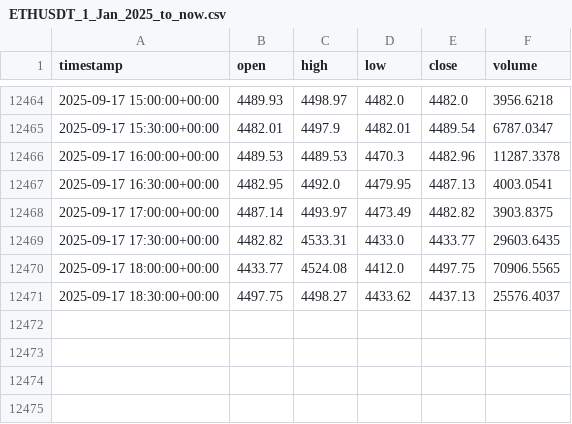
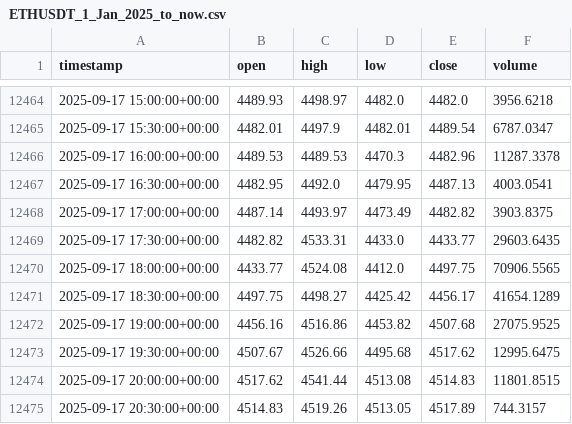
Before and after one commit to AZFARHAD24511/datasets, a CSV file: crypto_datasets/ETHUSDT_1_Jan_2025_to_now.csv, drawn as a sheet; only a part is shown, gaps mark what is left out.

Commit message:
update ETHUSDT_1_Jan_2025_to_now.csv

```diff
--- a/crypto_datasets/ETHUSDT_1_Jan_2025_to_now.csv
+++ b/crypto_datasets/ETHUSDT_1_Jan_2025_to_now.csv
@@ -12470,2 +12470,6 @@ timestamp,open,high,low,close,volume
 2025-09-17 18:00:00+00:00,4433.77,4524.08,4412.0,4497.75,70906.5565
-2025-09-17 18:30:00+00:00,4497.75,4498.27,4433.62,4437.13,25576.4037
+2025-09-17 18:30:00+00:00,4497.75,4498.27,4425.42,4456.17,41654.1289
+2025-09-17 19:00:00+00:00,4456.16,4516.86,4453.82,4507.68,27075.9525
+2025-09-17 19:30:00+00:00,4507.67,4526.66,4495.68,4517.62,12995.6475
+2025-09-17 20:00:00+00:00,4517.62,4541.44,4513.08,4514.83,11801.8515
+2025-09-17 20:30:00+00:00,4514.83,4519.26,4513.05,4517.89,744.3157
```
